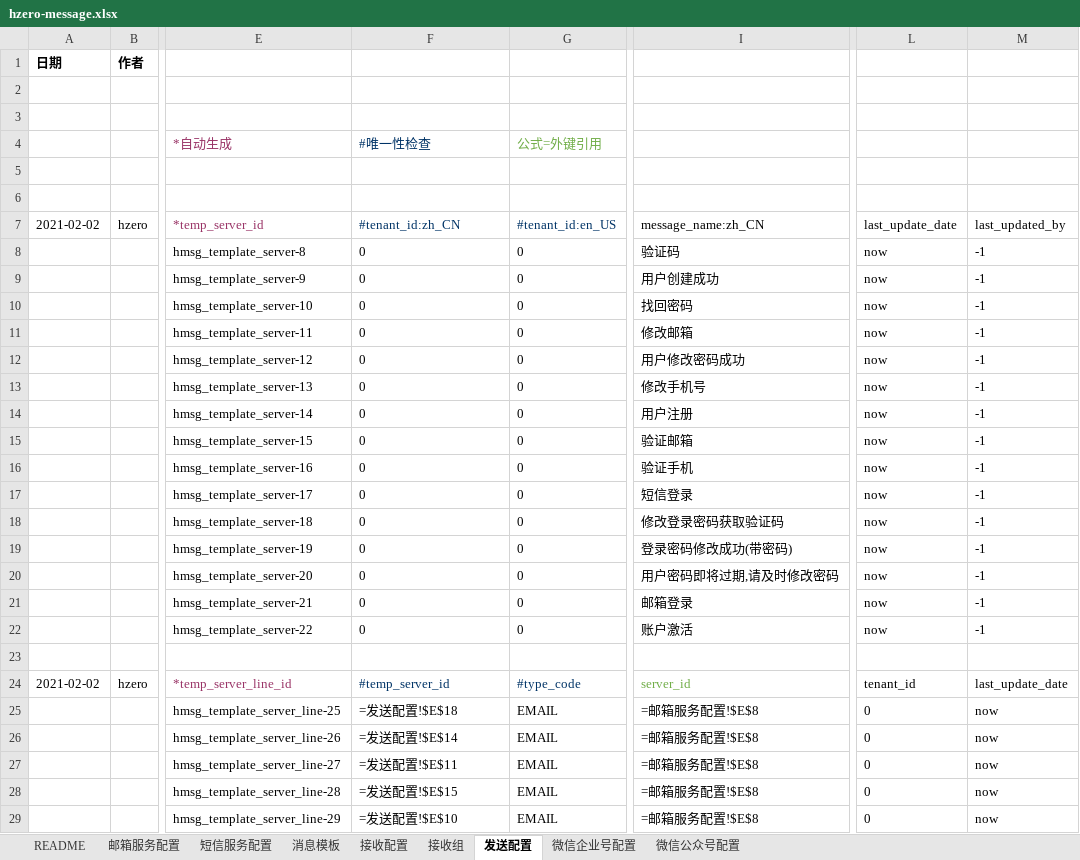
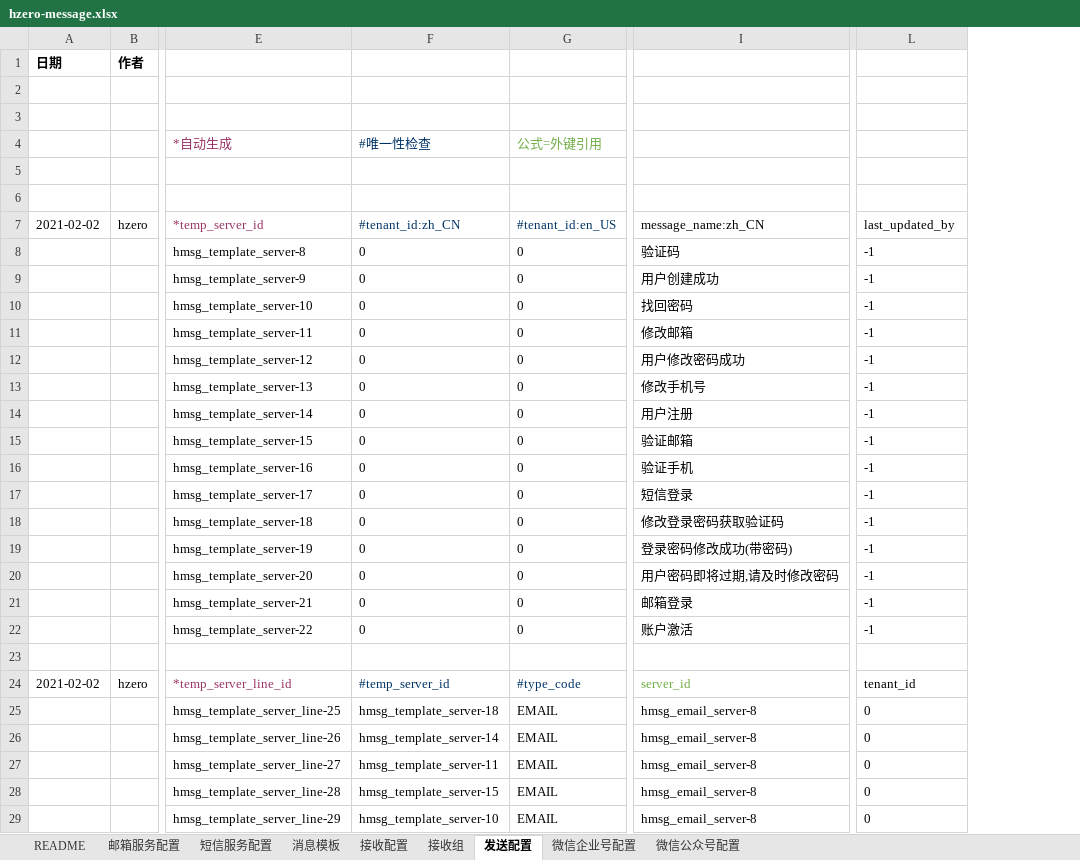
Before and after one commit to open-hand/choerodon-message, an Excel workbook: src/main/resources/script/db/init-data/hzero_message/hzero_message/hzero-message.xlsx, sheet 发送配置, drawn as a sheet; only a part is shown, gaps mark what is left out; values as stored, in another font and other column widths than the file's, no borders; formulas without a stored value are shown as written; the diff covers the shown part only; the diff names each change by its address in the sheet, - before the commit and + after, or states it on an @@ line.

Commit message:
[IMP] 修改数据初始化

```diff
--- a/src/main/resources/script/db/init-data/hzero_message/hzero_message/hzero-message.xlsx (sheet 发送配置)
+++ b/src/main/resources/script/db/init-data/hzero_message/hzero_message/hzero-message.xlsx (sheet 发送配置)
-column M, rows 7-29: last_updated_by | -1 | -1 | -1 | -1 | -1 | -1 | -1 | -1 | -1 | -1 | -1 | -1 | -1 | -1 | -1 |  | last_update_date | now | now | now | now | now
-L7: last_update_date
+L7: last_updated_by
-L8:L22: now
+L8:L22: -1
-F25: =发送配置!$E$18
+F25: hmsg_template_server-18
-I25:I29: =邮箱服务配置!$E$8
+I25:I29: hmsg_email_server-8
-F26: =发送配置!$E$14
+F26: hmsg_template_server-14
-F27: =发送配置!$E$11
+F27: hmsg_template_server-11
-F28: =发送配置!$E$15
+F28: hmsg_template_server-15
-F29: =发送配置!$E$10
+F29: hmsg_template_server-10
```
Also changed, not shown: 24 edited cells elsewhere in this sheet, sheet 消息模板, sheet 短信服务配置, sheet 邮箱服务配置.
